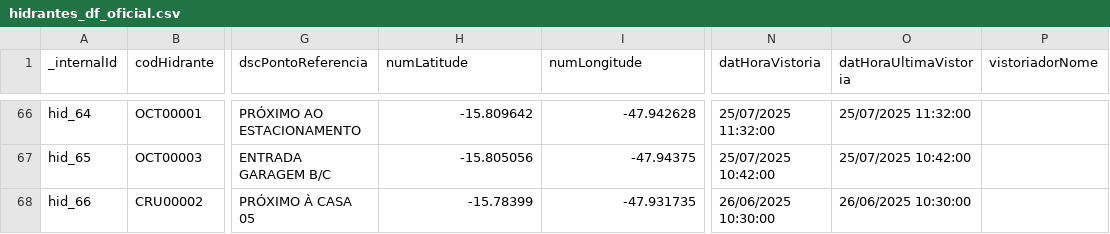
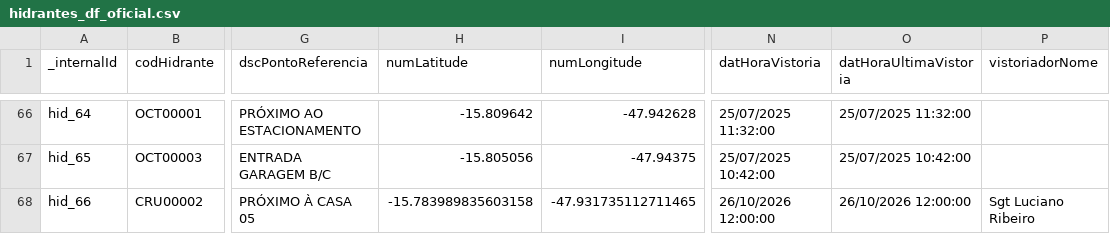
Before and after one commit to andrerfcampos-max/netuno, a CSV file: public/hidrantes_df_oficial.csv, drawn as a sheet; only a part is shown, gaps mark what is left out; the diff covers the shown part only; the diff names each change by its address in the sheet, - before the commit and + after, or states it on an @@ line.

Commit message:
feat(inspections): lancamento lote vistorias Sgt L Ribeiro Cruzeiro (15 hidrantes)

```diff
--- a/public/hidrantes_df_oficial.csv
+++ b/public/hidrantes_df_oficial.csv
-H68 (numLatitude): -15.78399
+H68 (numLatitude): -15.783989835603158
-I68 (numLongitude): -47.931735
+I68 (numLongitude): -47.931735112711465
-N68 (datHoraVistoria): 26/06/2025 10:30:00
+N68 (datHoraVistoria): 26/10/2026 12:00:00
-O68 (datHoraUltimaVistoria): 26/06/2025 10:30:00
+O68 (datHoraUltimaVistoria): 26/10/2026 12:00:00
-P68 (vistoriadorNome): (empty)
+P68 (vistoriadorNome): Sgt Luciano Ribeiro
```
Also changed, not shown: 61 edited cells elsewhere in this file, 5 other files.
